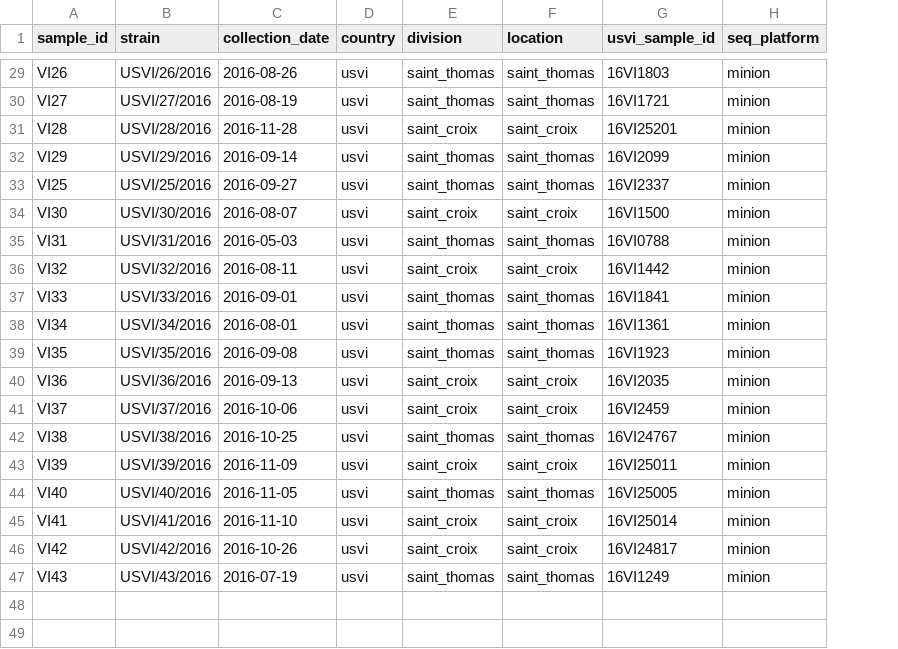
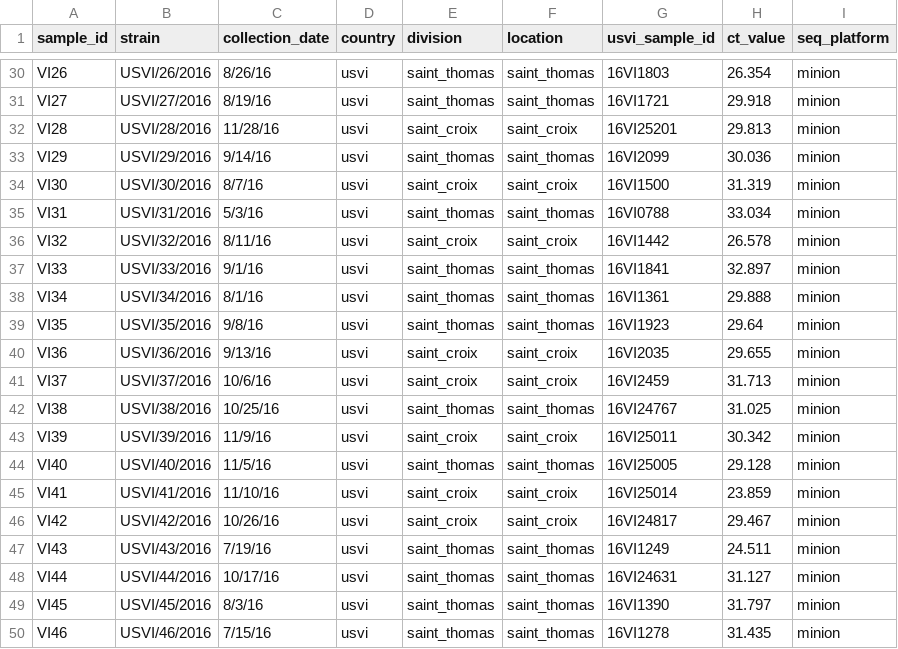
Before and after one commit to blab/zika-usvi, a TSV file: data/samples.tsv, drawn as a sheet; only a part is shown, gaps mark what is left out; removed rows and columns are numbered as before the commit, all else as after; the diff covers the shown part only; the diff names each change by its address in the sheet, - before the commit and + after, or states it on an @@ line.

Commit message:
add Ct values to sample metadata file.

```diff
--- a/data/samples.tsv
+++ b/data/samples.tsv
+column H (ct_value), rows 30-47: 26.354 | 29.918 | 29.813 | 30.036 | 31.319 | 33.034 | 26.578 | 32.897 | 29.888 | 29.64 | 29.655 | 31.713 | 31.025 | 30.342 | 29.128 | 23.859 | 29.467 | 24.511
-C30 (collection_date): 2016-08-26
+C30 (collection_date): 8/26/16
-C31 (collection_date): 2016-08-19
+C31 (collection_date): 8/19/16
-C32 (collection_date): 2016-11-28
+C32 (collection_date): 11/28/16
-C33 (collection_date): 2016-09-14
+C33 (collection_date): 9/14/16
-row 33: VI25 | USVI/25/2016 | 2016-09-27 | usvi | saint_thomas | saint_thomas | 16VI2337 | minion
-C34 (collection_date): 2016-08-07
+C34 (collection_date): 8/7/16
-C35 (collection_date): 2016-05-03
+C35 (collection_date): 5/3/16
-C36 (collection_date): 2016-08-11
+C36 (collection_date): 8/11/16
-C37 (collection_date): 2016-09-01
+C37 (collection_date): 9/1/16
-C38 (collection_date): 2016-08-01
+C38 (collection_date): 8/1/16
-C39 (collection_date): 2016-09-08
+C39 (collection_date): 9/8/16
-C40 (collection_date): 2016-09-13
+C40 (collection_date): 9/13/16
-C41 (collection_date): 2016-10-06
+C41 (collection_date): 10/6/16
-C42 (collection_date): 2016-10-25
+C42 (collection_date): 10/25/16
-C43 (collection_date): 2016-11-09
+C43 (collection_date): 11/9/16
-C44 (collection_date): 2016-11-05
+C44 (collection_date): 11/5/16
-C45 (collection_date): 2016-11-10
+C45 (collection_date): 11/10/16
-C46 (collection_date): 2016-10-26
+C46 (collection_date): 10/26/16
-C47 (collection_date): 2016-07-19
+C47 (collection_date): 7/19/16
+row 48: VI44 | USVI/44/2016 | 10/17/16 | usvi | saint_thomas | saint_thomas | 16VI24631 | 31.127 | minion
+row 49: VI45 | USVI/45/2016 | 8/3/16 | usvi | saint_thomas | saint_thomas | 16VI1390 | 31.797 | minion
+row 50: VI46 | USVI/46/2016 | 7/15/16 | usvi | saint_thomas | saint_thomas | 16VI1278 | 31.435 | minion
```
Also changed, not shown: 2 added rows, 1 removed row and 26 edited cells elsewhere in this file.
